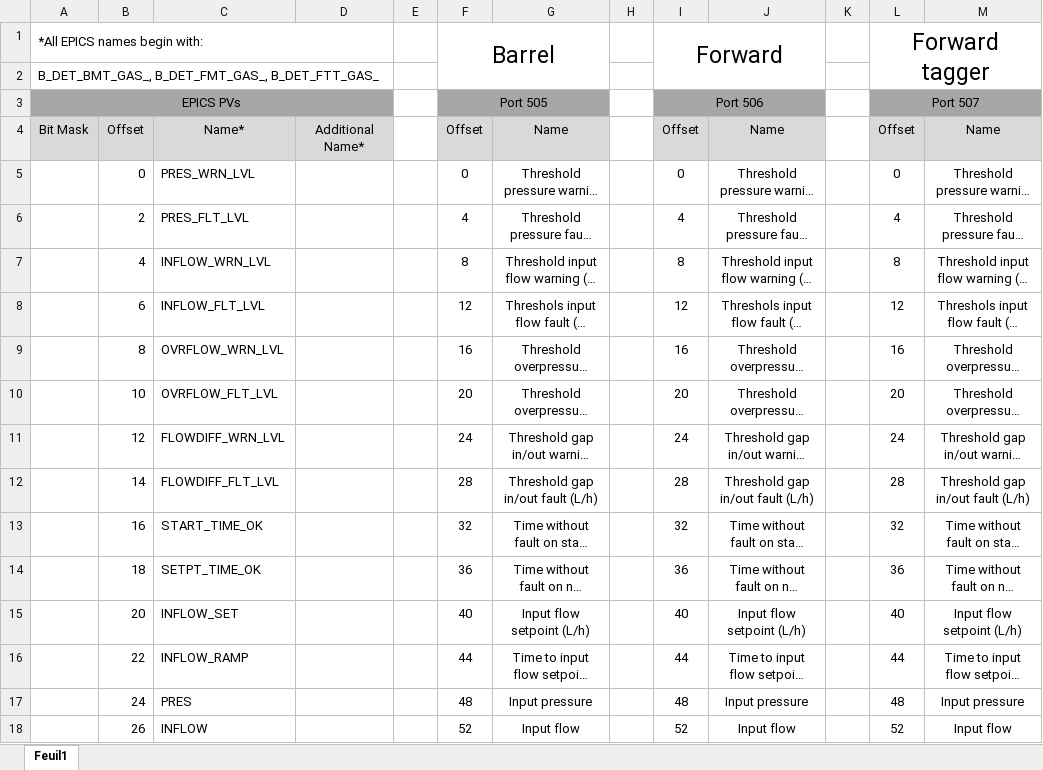
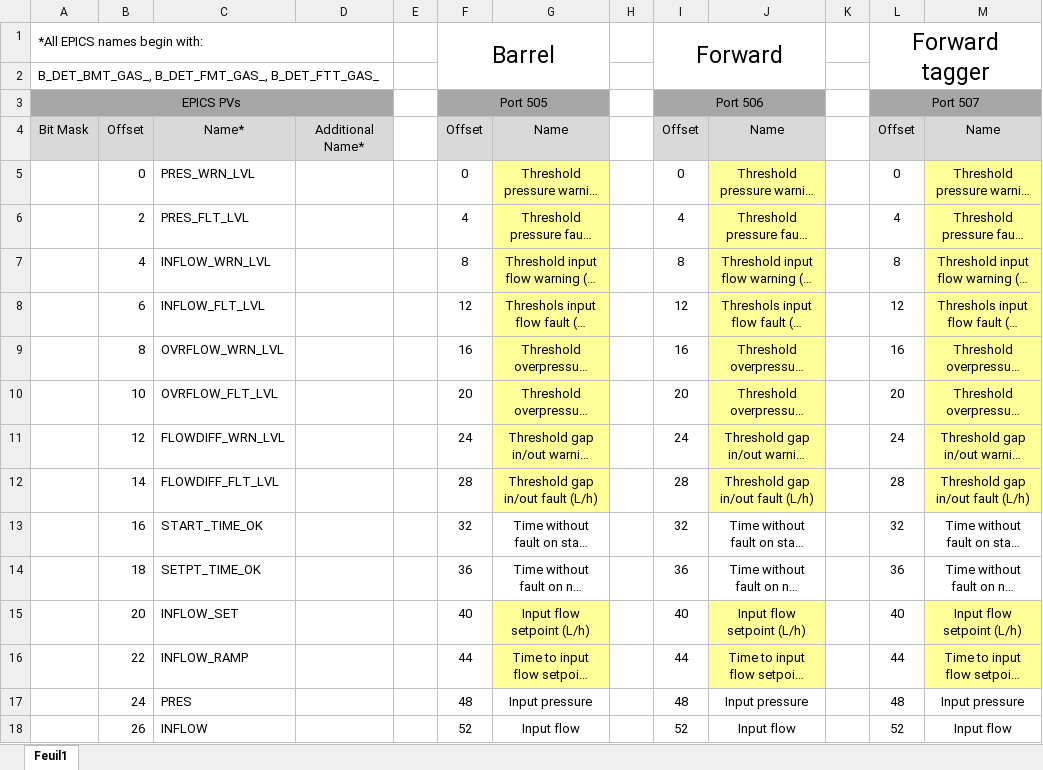
Before and after one commit to JeffersonLab/clas12-epics, an Excel workbook: apps/mmGasApp/documentation/EPICS_datas.xlsx, sheet Feuil1, drawn as a sheet; only a part is shown; long unchanged cells end in …; values as stored, in another font and other column widths than the file's, no borders; the diff names each change by its address in the sheet, - before the commit and + after, or states it on an @@ line.

```diff
--- a/apps/mmGasApp/documentation/EPICS_datas.xlsx (sheet Feuil1)
+++ b/apps/mmGasApp/documentation/EPICS_datas.xlsx (sheet Feuil1)
-G5:G12 fill: none
+G5:G12 fill: #FFFF99
-J5:J12 fill: none
+J5:J12 fill: #FFFF99
-M5:M12 fill: none
+M5:M12 fill: #FFFF99
-G15:G16 fill: none
+G15:G16 fill: #FFFF99
-J15:J16 fill: none
+J15:J16 fill: #FFFF99
-M15:M16 fill: none
+M15:M16 fill: #FFFF99
```
Also changed, not shown: 8 other files.
